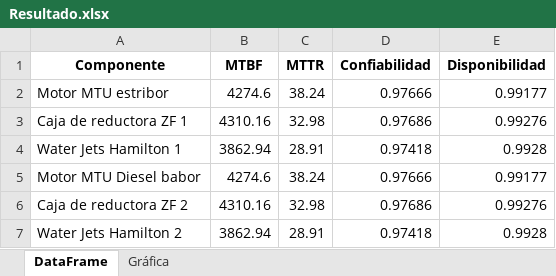
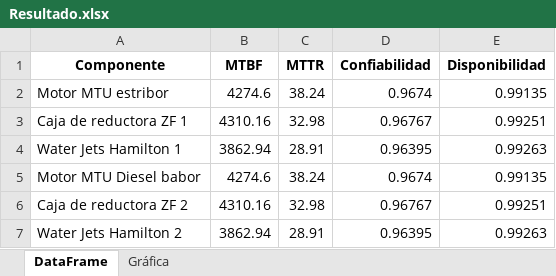
Before and after one commit to LuisMendozaDev/ARM, an Excel workbook: module/SRA/Resultado.xlsx, sheet DataFrame, drawn as a sheet; values as stored, in another font and other column widths than the file's, no borders; the diff names each change by its address in the sheet, - before the commit and + after, or states it on an @@ line.

```diff
--- a/module/SRA/Resultado.xlsx (sheet DataFrame)
+++ b/module/SRA/Resultado.xlsx (sheet DataFrame)
-D2 (Confiabilidad): 0.97666
+D2 (Confiabilidad): 0.9674
-E2 (Disponibilidad): 0.99177
+E2 (Disponibilidad): 0.99135
-D3 (Confiabilidad): 0.97686
+D3 (Confiabilidad): 0.96767
-E3 (Disponibilidad): 0.99276
+E3 (Disponibilidad): 0.99251
-D4 (Confiabilidad): 0.97418
+D4 (Confiabilidad): 0.96395
-E4 (Disponibilidad): 0.9928
+E4 (Disponibilidad): 0.99263
-D5 (Confiabilidad): 0.97666
+D5 (Confiabilidad): 0.9674
-E5 (Disponibilidad): 0.99177
+E5 (Disponibilidad): 0.99135
-D6 (Confiabilidad): 0.97686
+D6 (Confiabilidad): 0.96767
-E6 (Disponibilidad): 0.99276
+E6 (Disponibilidad): 0.99251
-D7 (Confiabilidad): 0.97418
+D7 (Confiabilidad): 0.96395
-E7 (Disponibilidad): 0.9928
+E7 (Disponibilidad): 0.99263
```
Also changed, not shown: charts or pictures, 3 other files.
